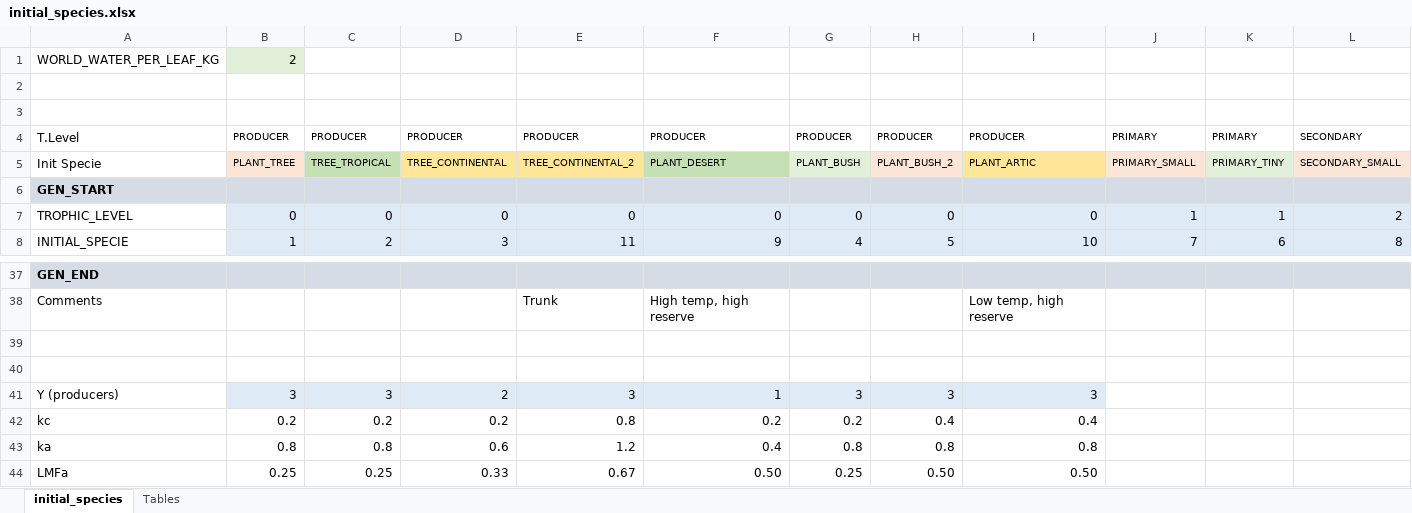
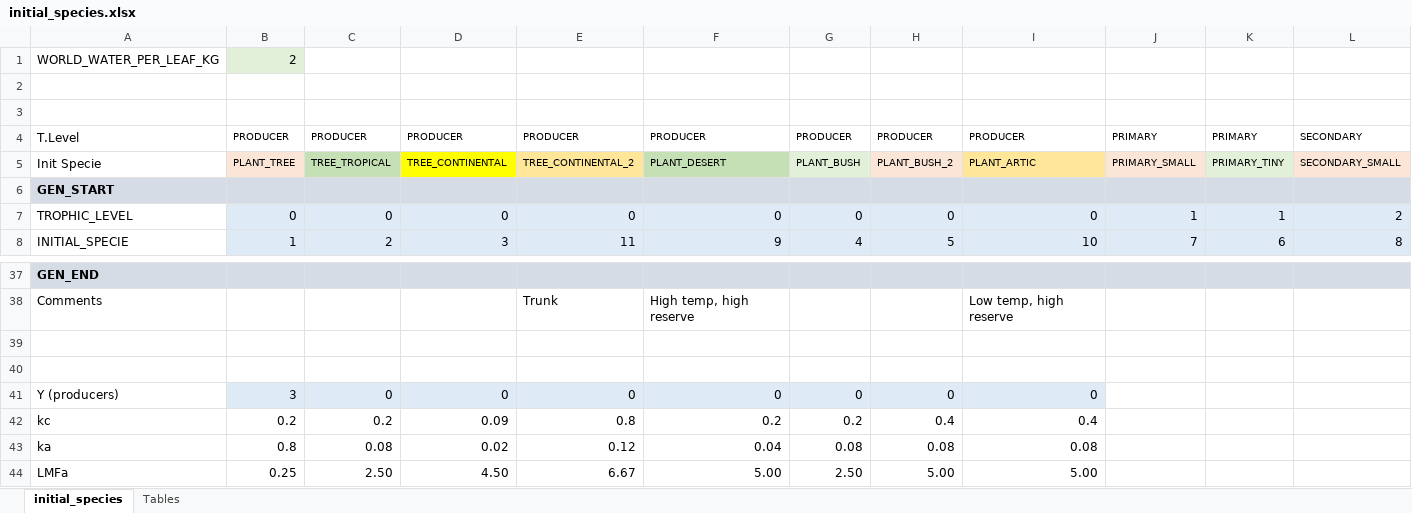
Before and after one commit to taganz/terraformer2d, an Excel workbook: datafiles/initial_species.xlsx, sheet initial_species, drawn as a sheet; only a part is shown, gaps mark what is left out; values as stored, in another font and other column widths than the file's, no borders; conditional formats not drawn; the diff covers the shown part only; the diff names each change by its address in the sheet, - before the commit and + after, or states it on an @@ line.

```diff
--- a/datafiles/initial_species.xlsx (sheet initial_species)
+++ b/datafiles/initial_species.xlsx (sheet initial_species)
-D5 fill: #FFE699
+D5 fill: #FFFF00
-C41: 3
+C41: 0
-D41: 2
+D41: 0
-E41: 3
+E41: 0
-F41: 1
+F41: 0
-G41: 3
+G41: 0
-H41: 3
+H41: 0
-I41: 3
+I41: 0
-D42: 0.2
+D42: 0.09
-C43: 0.8
+C43: 0.08
-D43: 0.6
+D43: 0.02
-E43: 1.2
+E43: 0.12
-F43: 0.4
+F43: 0.04
-G43: 0.8
+G43: 0.08
-H43: 0.8
+H43: 0.08
-I43: 0.8
+I43: 0.08
-C44: 0.25
+C44: 2.50
-D44: 0.33
+D44: 4.50
-E44: 0.67
+E44: 6.67
-F44: 0.50
+F44: 5.00
-G44: 0.25
+G44: 2.50
-H44: 0.50
+H44: 5.00
-I44: 0.50
+I44: 5.00
```
Also changed, not shown: 10 edited cells and cell formats elsewhere in this sheet, 55 other files.
